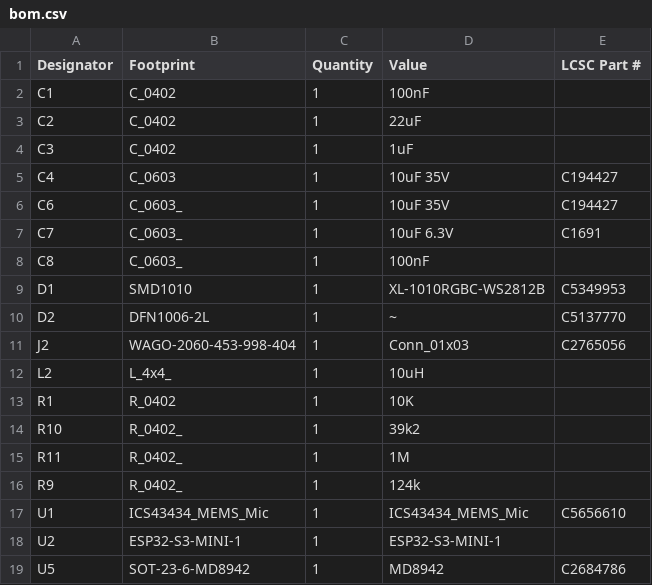
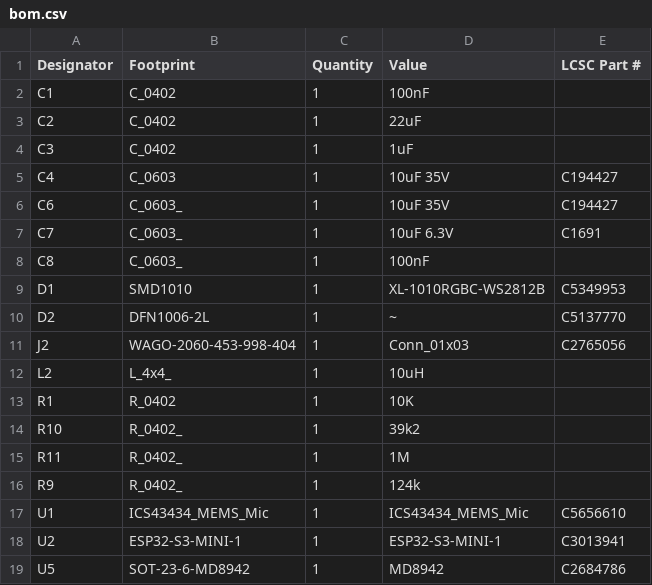
Before and after one commit to revk/ESP32-LED, a CSV file: PCB/LEDX/production/bom.csv, drawn as a sheet.

```diff
--- a/PCB/LEDX/production/bom.csv
+++ b/PCB/LEDX/production/bom.csv
@@ -17,3 +17,3 @@ R9,R_0402_,1,124k,
 U1,ICS43434_MEMS_Mic,1,ICS43434_MEMS_Mic,C5656610
-U2,ESP32-S3-MINI-1,1,ESP32-S3-MINI-1,
+U2,ESP32-S3-MINI-1,1,ESP32-S3-MINI-1,C3013941
 U5,SOT-23-6-MD8942,1,MD8942,C2684786
```
Also changed, not shown: PCB/LEDX/production/positions.csv, 25 other files.
